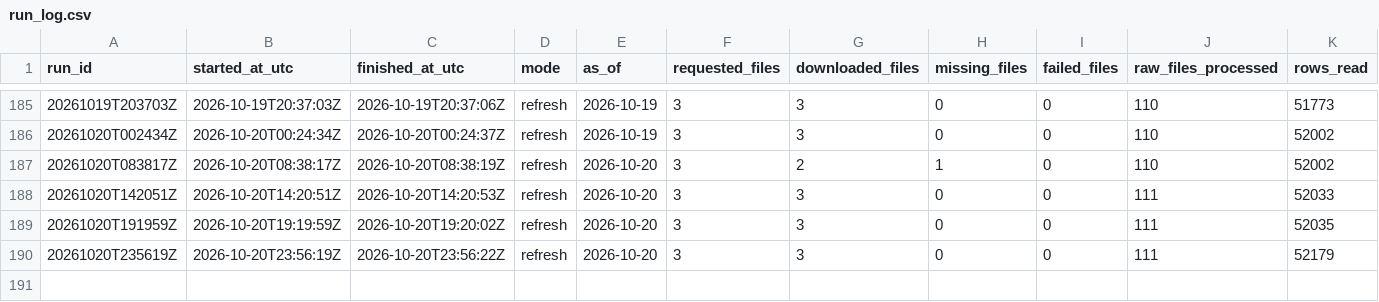
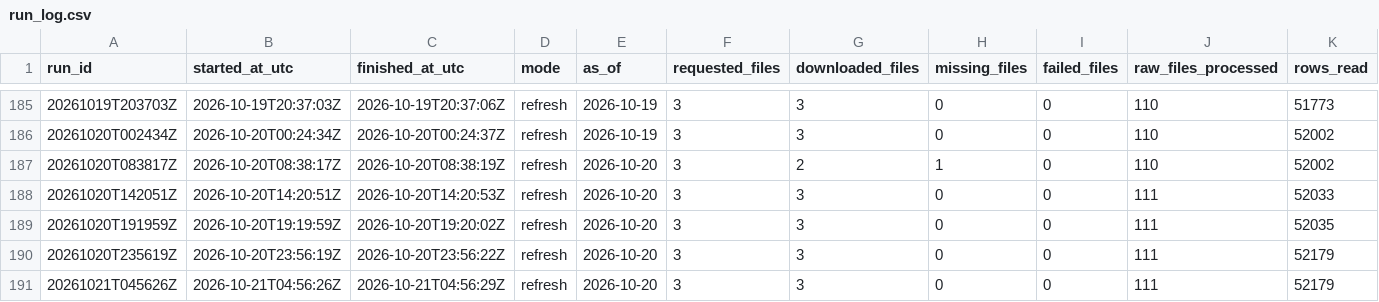
Before and after one commit to jcgomezga/puntos-calor-colombia-dashboard, a CSV file: data/metadata/run_log.csv, drawn as a sheet; only a part is shown, gaps mark what is left out; rows hold the shown columns only; the diff names each change by its address in the sheet, - before the commit and + after, or states it on an @@ line.

```diff
--- a/data/metadata/run_log.csv
+++ b/data/metadata/run_log.csv
+row 191: 20261021T045626Z | 2026-10-21T04:56:26Z | 2026-10-21T04:56:29Z | refresh | 2026-10-20 | 3 | 3 | 0 | 0 | 111 | 52179
```
Also changed, not shown: 16 other files.
